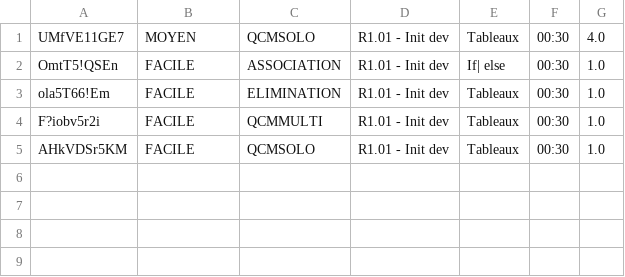
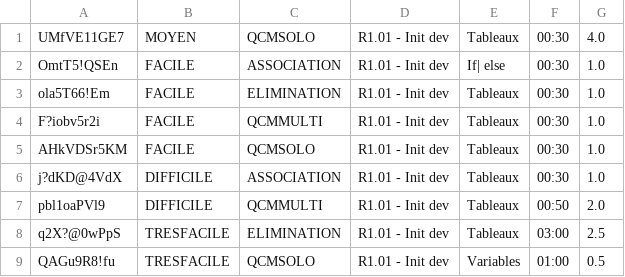
Before and after one commit to joeyczo/qcm-builder-java, a CSV file: src/data/app/DonneesQuestions.csv, drawn as a sheet.

Commit message:
Push vendredi 20/12 à 11h30 : - Fin visualisation de la génération des évaluations - Sélection simple dans les tableaux - Suppression des questions - Ajout des assets web pour la génération en HTML - Début génération du Js pour le web - Problème : modification élimination

```diff
--- a/src/data/app/DonneesQuestions.csv
+++ b/src/data/app/DonneesQuestions.csv
@@ -5 +5,5 @@ F?iobv5r2i,FACILE,QCMMULTI,R1.01 - Init dev,Tableaux,00:30,1.0
 AHkVDSr5KM,FACILE,QCMSOLO,R1.01 - Init dev,Tableaux,00:30,1.0
+j?dKD@4VdX,DIFFICILE,ASSOCIATION,R1.01 - Init dev,Tableaux,00:30,1.0
+pbl1oaPVl9,DIFFICILE,QCMMULTI,R1.01 - Init dev,Tableaux,00:50,2.0
+q2X?@0wPpS,TRESFACILE,ELIMINATION,R1.01 - Init dev,Tableaux,03:00,2.5
+QAGu9R8!fu,TRESFACILE,QCMSOLO,R1.01 - Init dev,Variables,01:00,0.5
```
Also changed, not shown: 34 other files.
